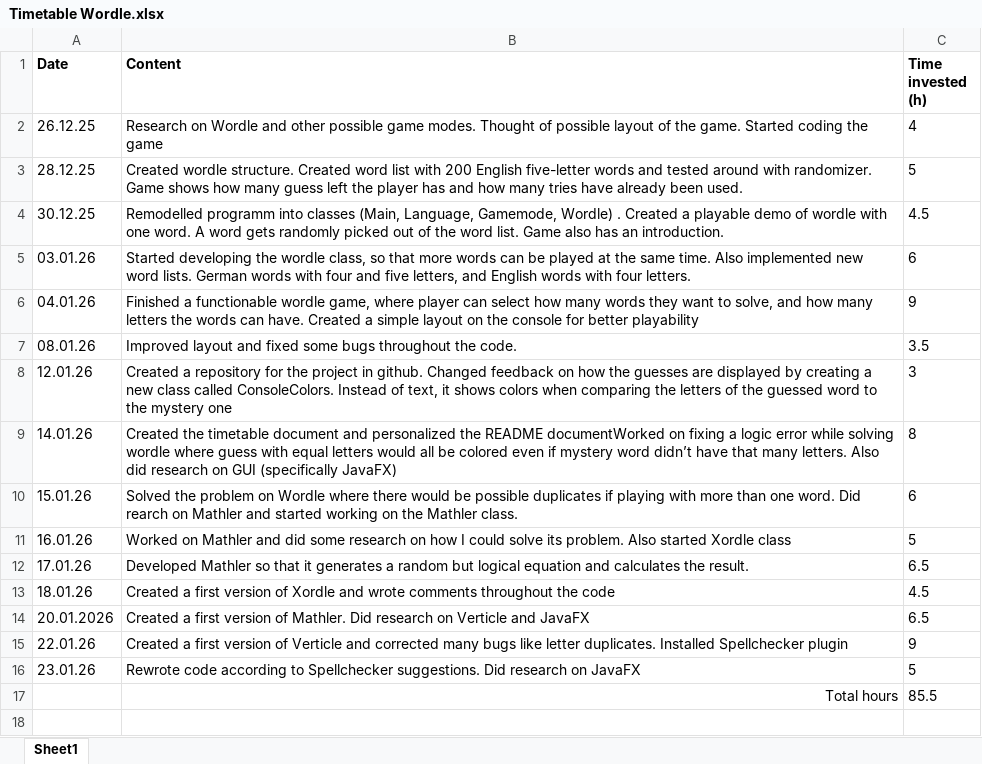
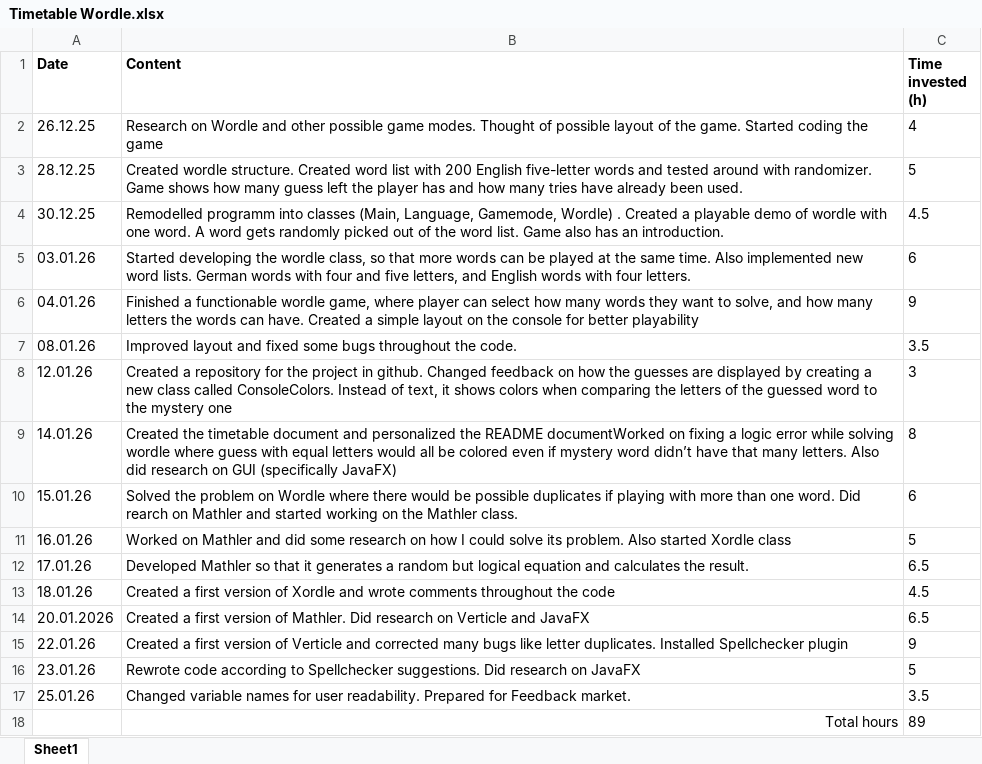
Before and after one commit to tomaspferreira/IPRO-Wordle, an Excel workbook: Timetable Wordle.xlsx, sheet Sheet1, drawn as a sheet; values as stored, in another font and other column widths than the file's, no borders; table styles not drawn; removed rows and columns are numbered as before the commit, all else as after; the diff names each change by its address in the sheet, - before the commit and + after, or states it on an @@ line.

Commit message:
Updated table

```diff
--- a/Timetable Wordle.xlsx (sheet Sheet1)
+++ b/Timetable Wordle.xlsx (sheet Sheet1)
-row 17:  | Total hours | 85.5
+row 17: 25.01.26 | Changed variable names for user readability. Prepared for Feedback market. | 3.5
+row 18:  | Total hours | 89
```
